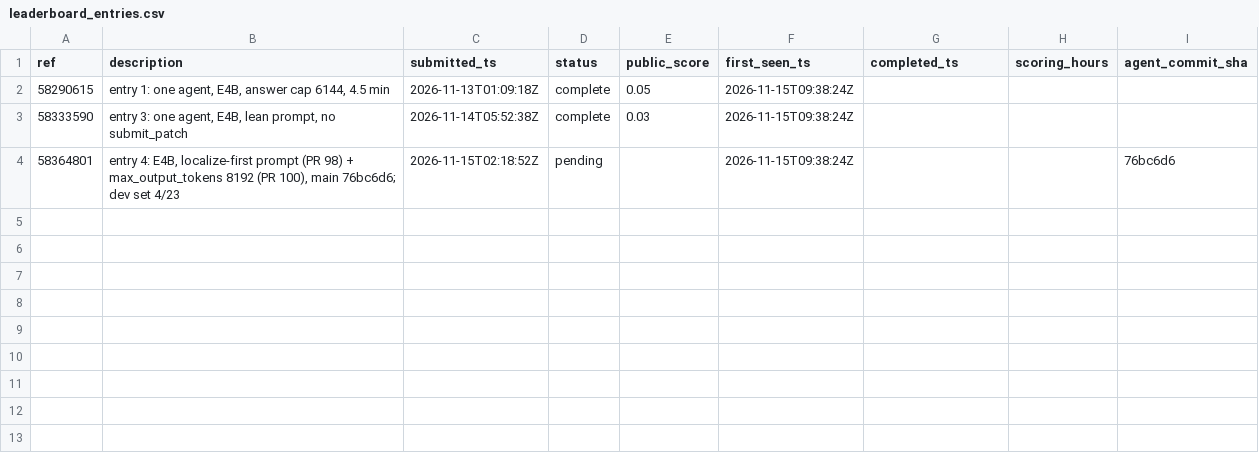
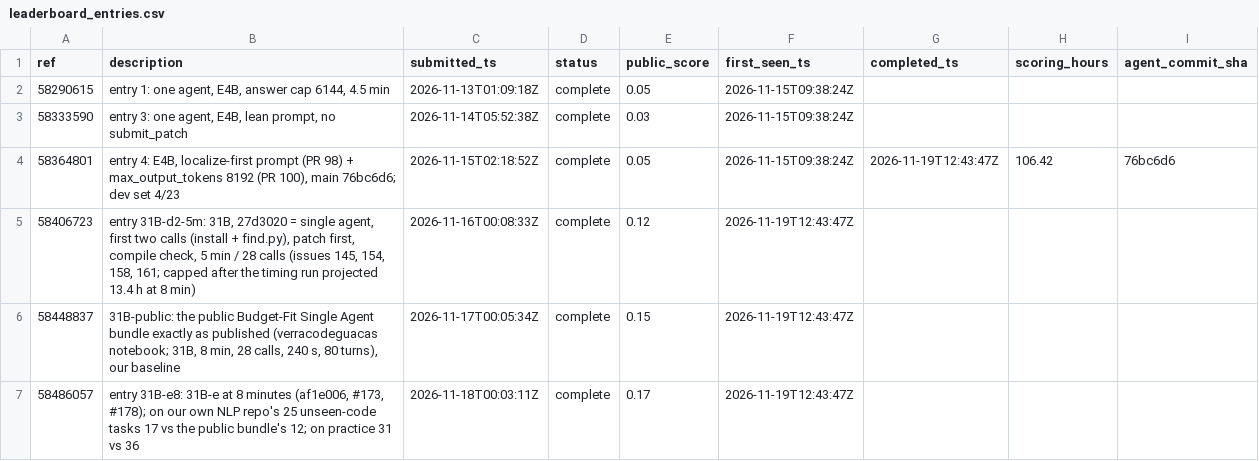
Before and after one commit to healthtransformationlab/health-transformation-lab-nlp, a CSV file: data/tasks/leaderboard_entries.csv, drawn as a sheet.

```diff
--- a/data/tasks/leaderboard_entries.csv
+++ b/data/tasks/leaderboard_entries.csv
@@ -3,2 +3,5 @@ ref,description,submitted_ts,status,public_score,first_seen_ts,completed_ts,scor
 58333590,"entry 3: one agent, E4B, lean prompt, no submit_patch",2026-11-14T05:52:38Z,complete,0.03,2026-11-15T09:38:24Z,,,
-58364801,"entry 4: E4B, localize-first prompt (PR 98) + max_output_tokens 8192 (PR 100), main 76bc6d6; dev set 4/23",2026-11-15T02:18:52Z,pending,,2026-11-15T09:38:24Z,,,76bc6d6
+58364801,"entry 4: E4B, localize-first prompt (PR 98) + max_output_tokens 8192 (PR 100), main 76bc6d6; dev set 4/23",2026-11-15T02:18:52Z,complete,0.05,2026-11-15T09:38:24Z,2026-11-19T12:43:47Z,106.42,76bc6d6
+58406723,"entry 31B-d2-5m: 31B, 27d3020 = single agent, first two calls (install + find.py), patch first, compile check, 5 min / 28 calls (issues 145, 154, 158, 161; capped after the timing run projected 13.4 h at 8 min)",2026-11-16T00:08:33Z,complete,0.12,2026-11-19T12:43:47Z,,,
+58448837,"31B-public: the public Budget-Fit Single Agent bundle exactly as published (verracodeguacas notebook; 31B, 8 min, 28 calls, 240 s, 80 turns), our baseline",2026-11-17T00:05:34Z,complete,0.15,2026-11-19T12:43:47Z,,,
+58486057,"entry 31B-e8: 31B-e at 8 minutes (af1e006, #173, #178); on our own NLP repo's 25 unseen-code tasks 17 vs the public bundle's 12; on practice 31 vs 36",2026-11-18T00:03:11Z,complete,0.17,2026-11-19T12:43:47Z,,,
```
